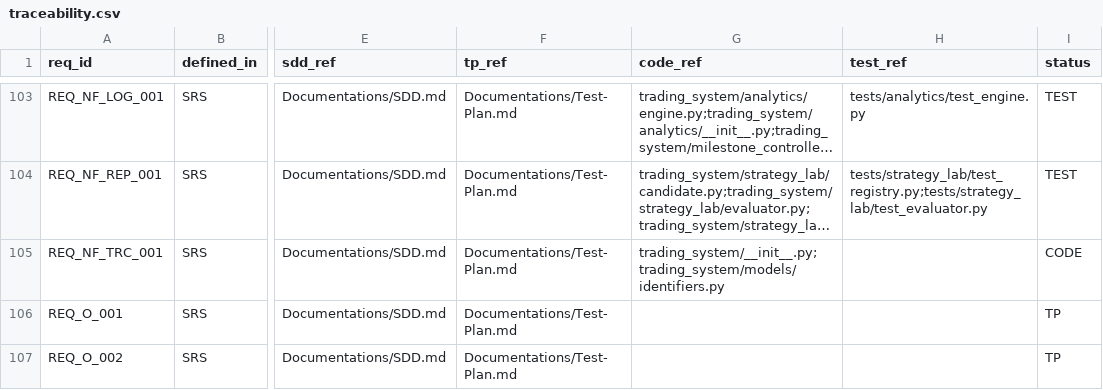
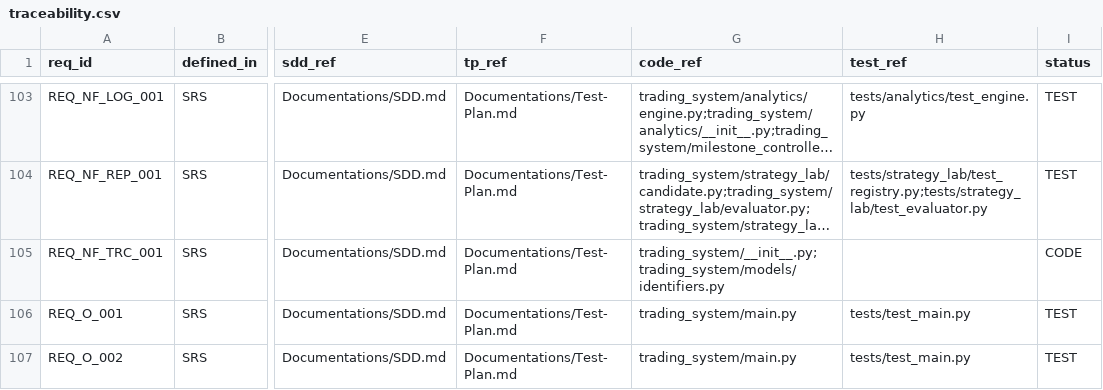
Before and after one commit to lfazio/trading-bot, a CSV file: docs/traceability.csv, drawn as a sheet; only a part is shown, gaps mark what is left out; long unchanged cells end in …; the diff covers the shown part only; the diff names each change by its address in the sheet, - before the commit and + after, or states it on an @@ line.

```diff
--- a/docs/traceability.csv
+++ b/docs/traceability.csv
-G106:G107 (code_ref): (empty)
+G106:G107 (code_ref): trading_system/main.py
-H106:H107 (test_ref): (empty)
+H106:H107 (test_ref): tests/test_main.py
-I106:I107 (status): TP
+I106:I107 (status): TEST
```
Also changed, not shown: 10 edited cells elsewhere in this file, 3 other files.
